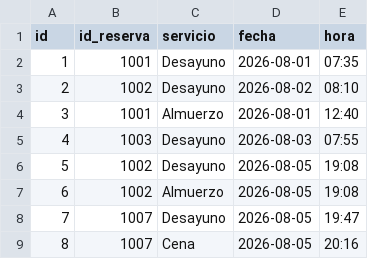
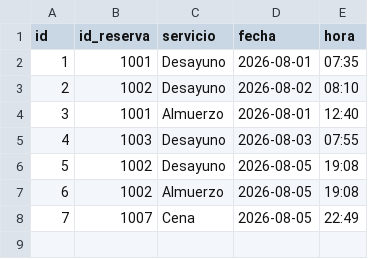
Before and after one commit to sayaxxx/hotelAndino, a CSV file: data/consumos.csv, drawn as a sheet; removed rows and columns are numbered as before the commit, all else as after; the diff names each change by its address in the sheet, - before the commit and + after, or states it on an @@ line.

```diff
--- a/data/consumos.csv
+++ b/data/consumos.csv
-row 8: 7 | 1007 | Desayuno | 2026-08-05 | 19:47
@@ column A (id) renumbered from row 8 down @@
-E8 (hora): 20:16
+E8 (hora): 22:49
```
Also changed, not shown: data/huespedes.csv, data/reservas.csv, 18 other files.
